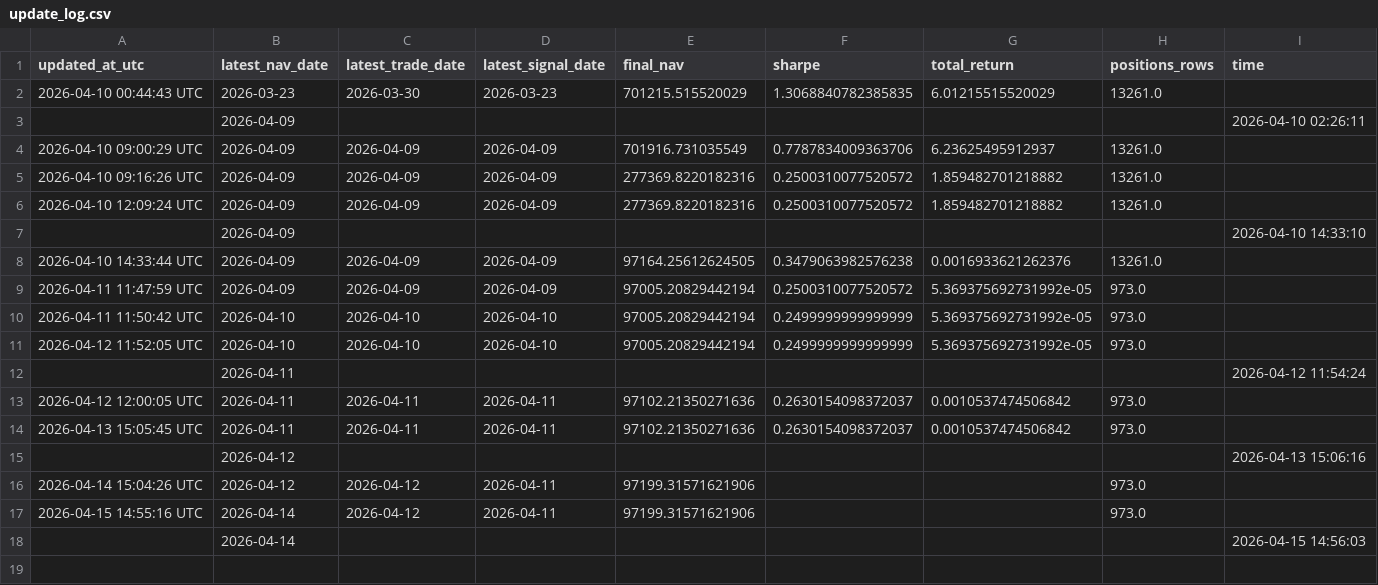
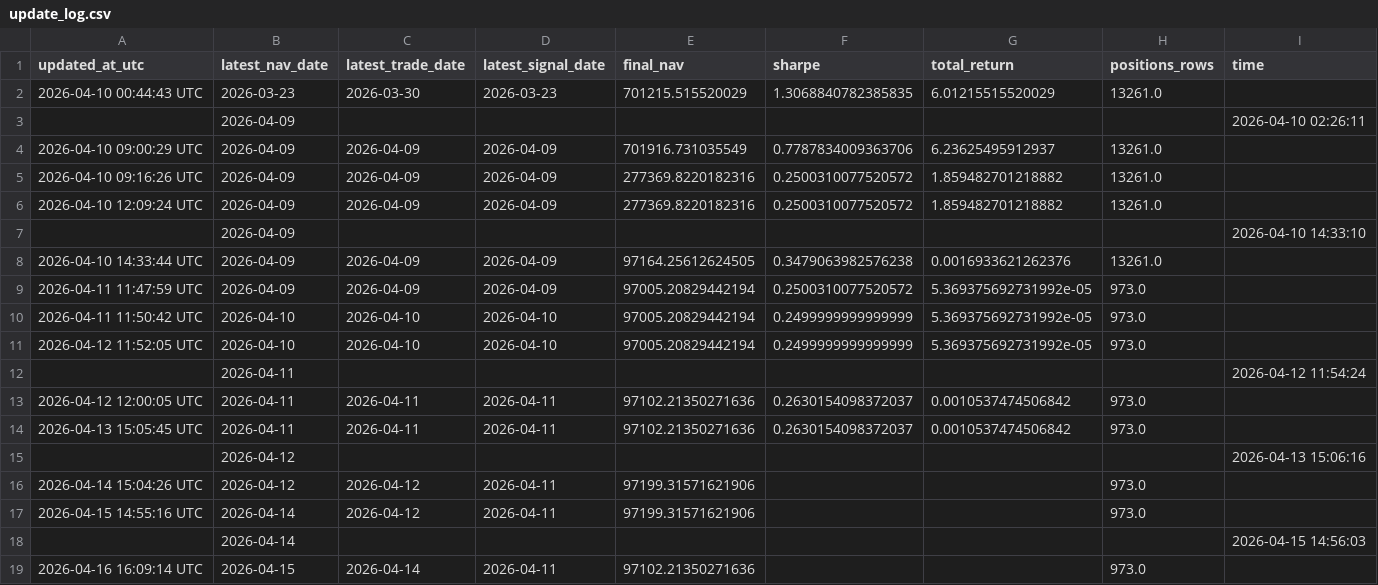
Before and after one commit to bichcs5566-alt/V204-app, a CSV file: update_log.csv, drawn as a sheet.

```diff
--- a/update_log.csv
+++ b/update_log.csv
@@ -18 +18,2 @@ updated_at_utc,latest_nav_date,latest_trade_date,latest_signal_date,final_nav,sh
 ,2026-04-14,,,,,,,2026-04-15 14:56:03
+2026-04-16 16:09:14 UTC,2026-04-15,2026-04-14,2026-04-11,97102.21350271636,,,973.0,
```
Also changed, not shown: tier_overview_summary.csv, tier_unknown_positions.csv, 1 other file.
